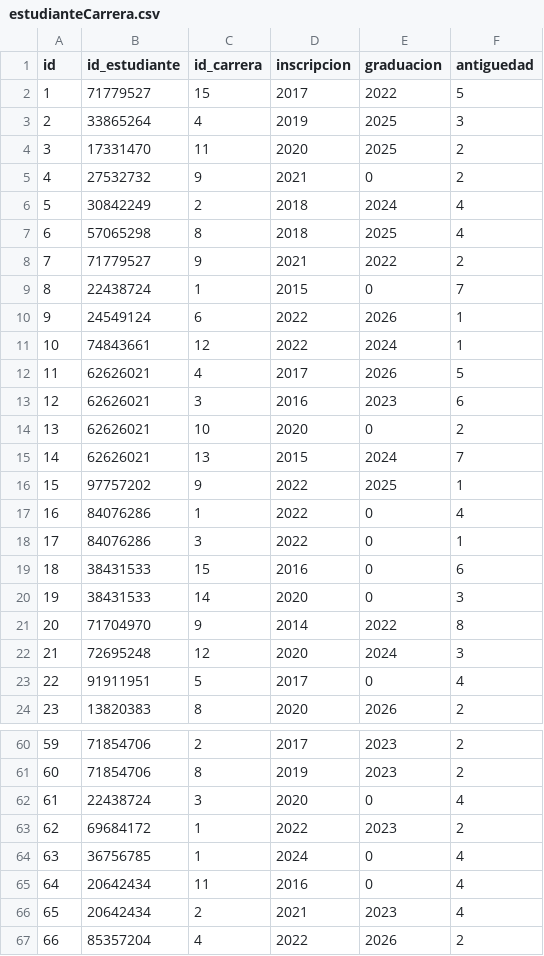
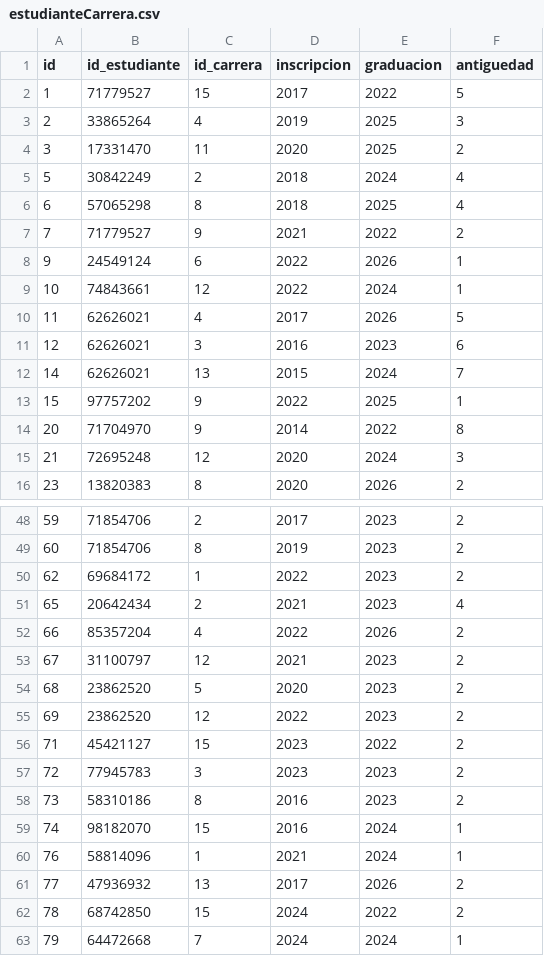
Before and after one commit to ArleoAgustin/tp2_arquitectura, a CSV file: src/main/java/migration/CSVs/estudianteCarrera.csv, drawn as a sheet; only a part is shown, gaps mark what is left out; the shorter side is filled out with more unchanged rows; the diff covers the shown part only.

Commit message:
report carrera by order of name && CSV's updated

```diff
--- a/src/main/java/migration/CSVs/estudianteCarrera.csv
+++ b/src/main/java/migration/CSVs/estudianteCarrera.csv
@@ -4,3 +4,2 @@ id,id_estudiante,id_carrera,inscripcion,graduacion,antiguedad
 3,17331470,11,2020,2025,2
-4,27532732,9,2021,0,2
 5,30842249,2,2018,2024,4
@@ -8,3 +7,2 @@ id,id_estudiante,id_carrera,inscripcion,graduacion,antiguedad
 7,71779527,9,2021,2022,2
-8,22438724,1,2015,0,7
 9,24549124,6,2022,2026,1
@@ -13,12 +11,6 @@ id,id_estudiante,id_carrera,inscripcion,graduacion,antiguedad
 12,62626021,3,2016,2023,6
-13,62626021,10,2020,0,2
 14,62626021,13,2015,2024,7
 15,97757202,9,2022,2025,1
-16,84076286,1,2022,0,4
-17,84076286,3,2022,0,1
-18,38431533,15,2016,0,6
-19,38431533,14,2020,0,3
 20,71704970,9,2014,2022,8
 21,72695248,12,2020,2024,3
-22,91911951,5,2017,0,4
 23,13820383,8,2020,2026,2
@@ -61,6 +49,3 @@ id,id_estudiante,id_carrera,inscripcion,graduacion,antiguedad
 60,71854706,8,2019,2023,2
-61,22438724,3,2020,0,4
 62,69684172,1,2022,2023,2
-63,36756785,1,2024,0,4
-64,20642434,11,2016,0,4
 65,20642434,2,2021,2023,4
```
Also changed, not shown: 14 removed rows and 1 edited cell elsewhere in this file, 8 other files.
